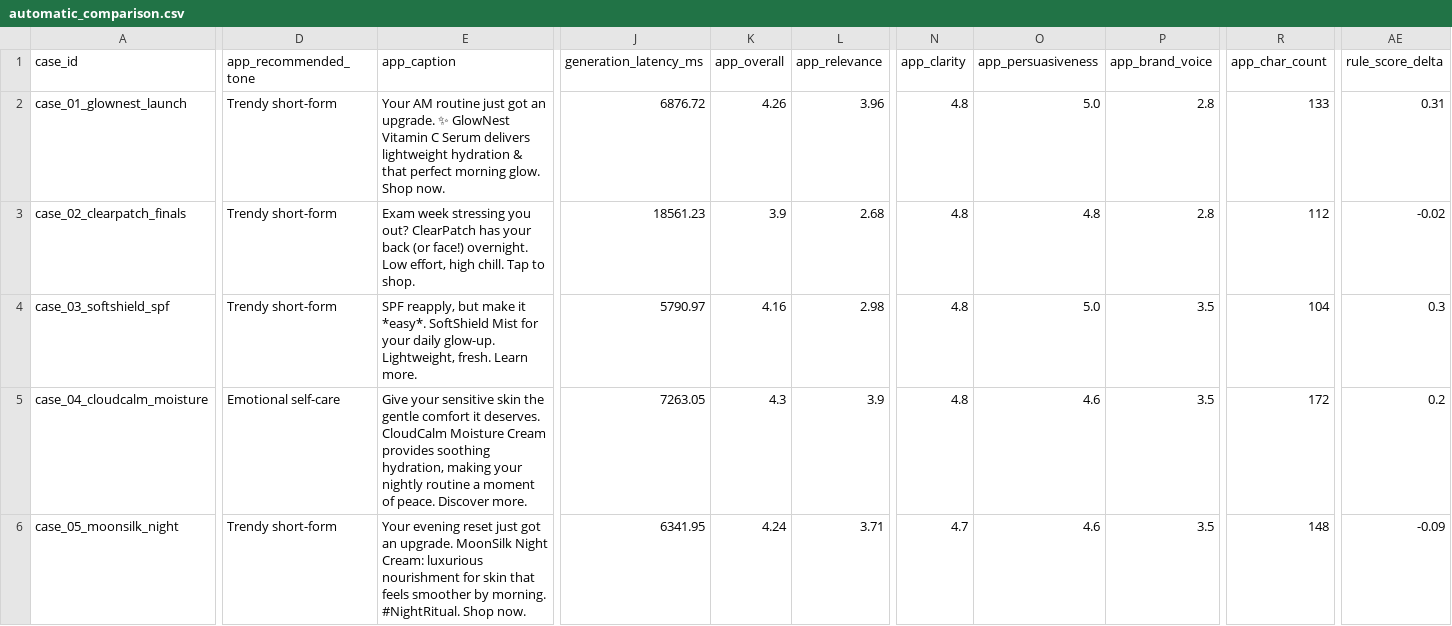
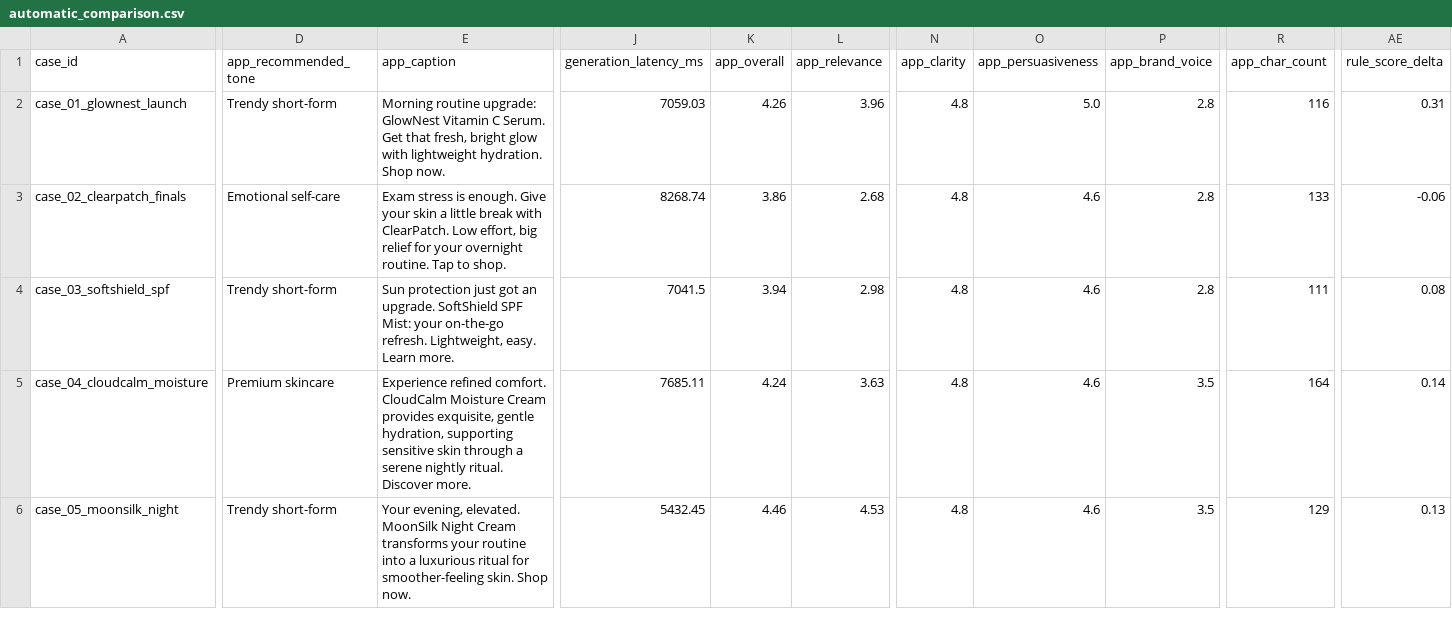
Before and after one commit to minyingzhou2/skincare-caption-assistant, a CSV file: outputs/automatic_comparison.csv, drawn as a sheet; only a part is shown, gaps mark what is left out; the diff covers the shown part only; the diff names each change by its address in the sheet, - before the commit and + after, or states it on an @@ line.

```diff
--- a/outputs/automatic_comparison.csv
+++ b/outputs/automatic_comparison.csv
-E2 (app_caption): Your AM routine just got an upgrade. ✨ GlowNest Vitamin C Serum delivers lightweight hydration & that perfect morning glow. Shop now.
+E2 (app_caption): Morning routine upgrade: GlowNest Vitamin C Serum. Get that fresh, bright glow with lightweight hydration. Shop now.
-J2 (generation_latency_ms): 6876.72
+J2 (generation_latency_ms): 7059.03
-R2 (app_char_count): 133
+R2 (app_char_count): 116
-D3 (app_recommended_tone): Trendy short-form
+D3 (app_recommended_tone): Emotional self-care
-E3 (app_caption): Exam week stressing you out? ClearPatch has your back (or face!) overnight. Low effort, high chill. Tap to…
+E3 (app_caption): Exam stress is enough. Give your skin a little break with ClearPatch. Low effort, big relief for your overnight routine. Tap to…
-J3 (generation_latency_ms): 18561.23
+J3 (generation_latency_ms): 8268.74
-K3 (app_overall): 3.9
+K3 (app_overall): 3.86
-O3 (app_persuasiveness): 4.8
+O3 (app_persuasiveness): 4.6
-R3 (app_char_count): 112
+R3 (app_char_count): 133
-AE3 (rule_score_delta): -0.02
+AE3 (rule_score_delta): -0.06
-E4 (app_caption): SPF reapply, but make it *easy*. SoftShield Mist for your daily glow-up. Lightweight, fresh. Learn more.
+E4 (app_caption): Sun protection just got an upgrade. SoftShield SPF Mist: your on-the-go refresh. Lightweight, easy. Learn more.
-J4 (generation_latency_ms): 5790.97
+J4 (generation_latency_ms): 7041.5
-K4 (app_overall): 4.16
+K4 (app_overall): 3.94
-O4 (app_persuasiveness): 5.0
+O4 (app_persuasiveness): 4.6
-P4 (app_brand_voice): 3.5
+P4 (app_brand_voice): 2.8
-R4 (app_char_count): 104
+R4 (app_char_count): 111
-AE4 (rule_score_delta): 0.3
+AE4 (rule_score_delta): 0.08
-D5 (app_recommended_tone): Emotional self-care
+D5 (app_recommended_tone): Premium skincare
-E5 (app_caption): Give your sensitive skin the gentle comfort it deserves. CloudCalm Moisture Cream provides soothing hydration, making your nightly routine a moment of peace. Discover more.
+E5 (app_caption): Experience refined comfort. CloudCalm Moisture Cream provides exquisite, gentle hydration, supporting sensitive skin through a serene nightly ritual. Discover more.
-J5 (generation_latency_ms): 7263.05
+J5 (generation_latency_ms): 7685.11
-K5 (app_overall): 4.3
+K5 (app_overall): 4.24
-L5 (app_relevance): 3.9
+L5 (app_relevance): 3.63
-R5 (app_char_count): 172
+R5 (app_char_count): 164
-AE5 (rule_score_delta): 0.2
+AE5 (rule_score_delta): 0.14
-E6 (app_caption): Your evening reset just got an upgrade. MoonSilk Night Cream: luxurious nourishment for skin that feels smoother by morning. #NightRitual. Shop now.
+E6 (app_caption): Your evening, elevated. MoonSilk Night Cream transforms your routine into a luxurious ritual for smoother-feeling skin. Shop now.
-J6 (generation_latency_ms): 6341.95
+J6 (generation_latency_ms): 5432.45
-K6 (app_overall): 4.24
+K6 (app_overall): 4.46
-L6 (app_relevance): 3.71
+L6 (app_relevance): 4.53
-N6 (app_clarity): 4.7
+N6 (app_clarity): 4.8
-R6 (app_char_count): 148
+R6 (app_char_count): 129
-AE6 (rule_score_delta): -0.09
+AE6 (rule_score_delta): 0.13
```
Also changed, not shown: 34 edited cells elsewhere in this file, outputs/manual_scoring_template.csv, 4 other files.
